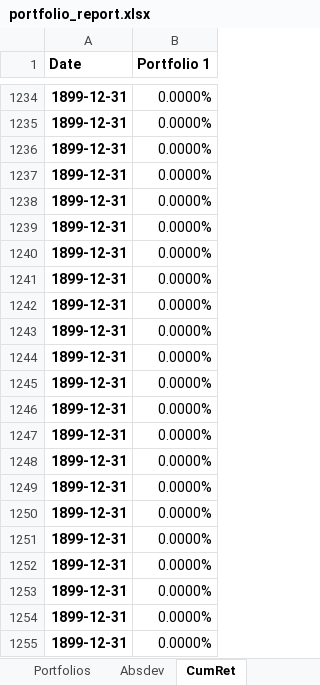
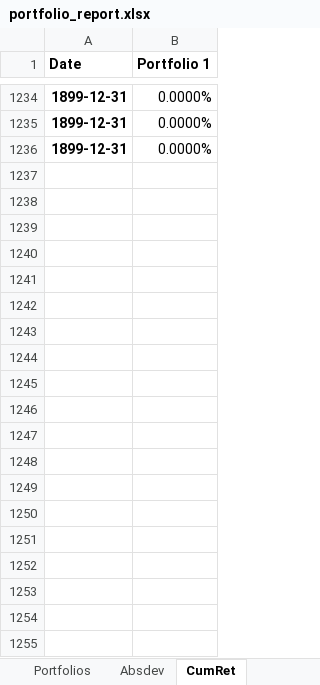
Before and after one commit to aliencaocao/wharton-comp, an Excel workbook: portfolio_report.xlsx, sheet CumRet, drawn as a sheet; only a part is shown, gaps mark what is left out; values as stored, in another font and other column widths than the file's, no borders; the diff covers the shown part only; the diff names each change by its address in the sheet, - before the commit and + after, or states it on an @@ line.

```diff
--- a/portfolio_report.xlsx (sheet CumRet)
+++ b/portfolio_report.xlsx (sheet CumRet)
-row 1237: 1899-12-31 | 0.0000%
-row 1238: 1899-12-31 | 0.0000%
-row 1239: 1899-12-31 | 0.0000%
-row 1240: 1899-12-31 | 0.0000%
-row 1241: 1899-12-31 | 0.0000%
-row 1242: 1899-12-31 | 0.0000%
-row 1243: 1899-12-31 | 0.0000%
-row 1244: 1899-12-31 | 0.0000%
-row 1245: 1899-12-31 | 0.0000%
-row 1246: 1899-12-31 | 0.0000%
-row 1247: 1899-12-31 | 0.0000%
-row 1248: 1899-12-31 | 0.0000%
-row 1249: 1899-12-31 | 0.0000%
-row 1250: 1899-12-31 | 0.0000%
-row 1251: 1899-12-31 | 0.0000%
-row 1252: 1899-12-31 | 0.0000%
-row 1253: 1899-12-31 | 0.0000%
-row 1254: 1899-12-31 | 0.0000%
-row 1255: 1899-12-31 | 0.0000%
```
Also changed, not shown: 763 removed rows elsewhere in this sheet, sheet Returns, sheet Drawdown, sheet devBelowTarget, sheet Absdev, sheet devBelowMean, sheet Portfolios, 1 more sheet, 1 other file.
